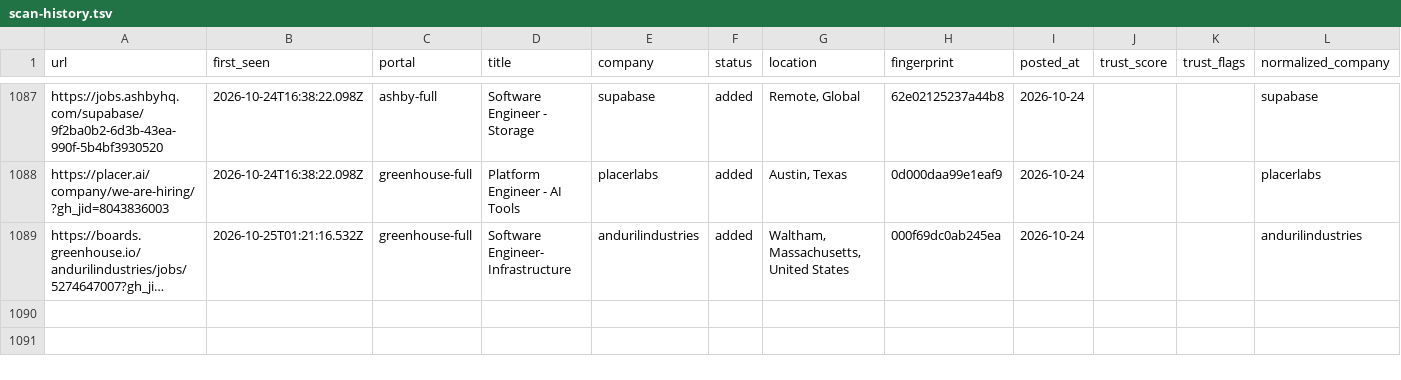
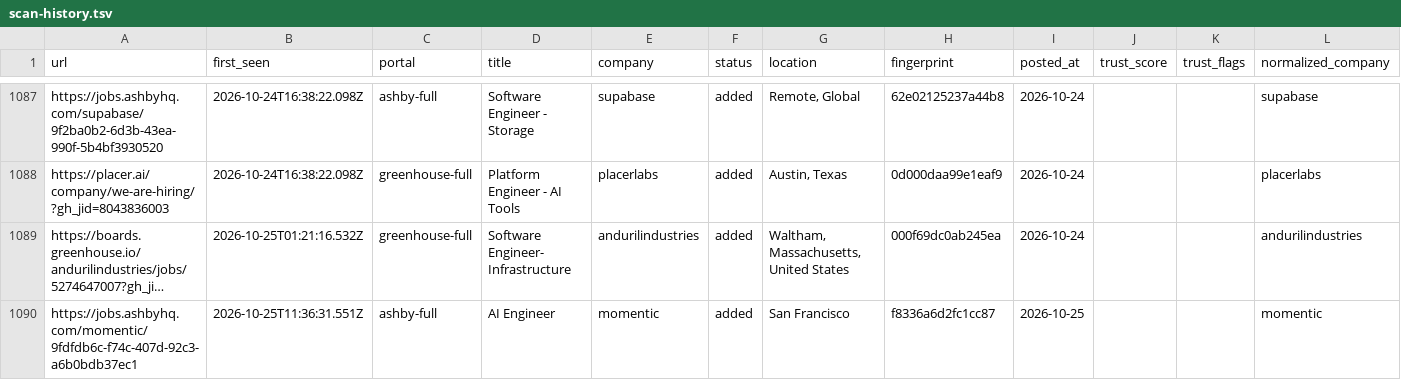
Before and after one commit to manavmalavia18/scoutgrid, a TSV file: data/scan-history.tsv, drawn as a sheet; only a part is shown, gaps mark what is left out; long unchanged cells end in …; the diff names each change by its address in the sheet, - before the commit and + after, or states it on an @@ line.

```diff
--- a/data/scan-history.tsv
+++ b/data/scan-history.tsv
+row 1090: https://jobs.ashbyhq.com/momentic/9fdfdb6c-f74c-407d-92c3-a6b0bdb37ec1 | 2026-10-25T11:36:31.551Z | ashby-full | AI Engineer | momentic | added | San Francisco | f8336a6d2fc1cc87 | 2026-10-25 |  |  | momentic
```
Also changed, not shown: 3 other files.
